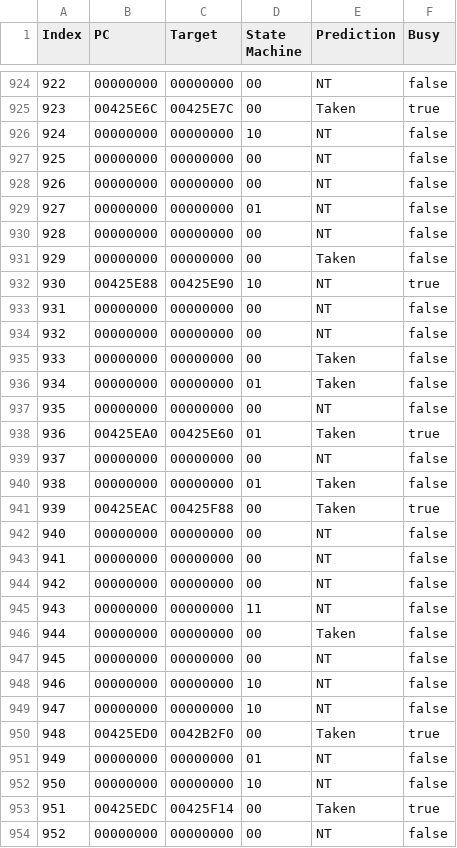
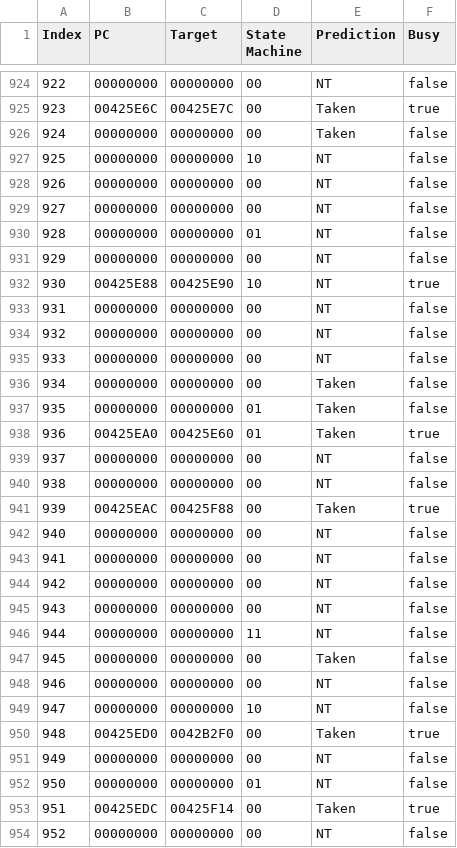
Before and after one commit to D3r3k23/BranchTargetBuffer, a CSV file: C++/output/BTB.trace_sample.Class_SM.csv, drawn as a sheet; only a part is shown, gaps mark what is left out; the diff covers the shown part only.

```diff
--- a/C++/output/BTB.trace_sample.Class_SM.csv
+++ b/C++/output/BTB.trace_sample.Class_SM.csv
@@ -925,8 +925,8 @@ Index, PC, Target, State Machine, Prediction, Busy
  923, 00425E6C, 00425E7C, 00, Taken, true
- 924, 00000000, 00000000, 10, NT   , false
- 925, 00000000, 00000000, 00, NT   , false
+ 924, 00000000, 00000000, 00, Taken, false
+ 925, 00000000, 00000000, 10, NT   , false
  926, 00000000, 00000000, 00, NT   , false
- 927, 00000000, 00000000, 01, NT   , false
- 928, 00000000, 00000000, 00, NT   , false
- 929, 00000000, 00000000, 00, Taken, false
+ 927, 00000000, 00000000, 00, NT   , false
+ 928, 00000000, 00000000, 01, NT   , false
+ 929, 00000000, 00000000, 00, NT   , false
  930, 00425E88, 00425E90, 10, NT   , true
@@ -934,8 +934,8 @@ Index, PC, Target, State Machine, Prediction, Busy
  932, 00000000, 00000000, 00, NT   , false
- 933, 00000000, 00000000, 00, Taken, false
- 934, 00000000, 00000000, 01, Taken, false
- 935, 00000000, 00000000, 00, NT   , false
+ 933, 00000000, 00000000, 00, NT   , false
+ 934, 00000000, 00000000, 00, Taken, false
+ 935, 00000000, 00000000, 01, Taken, false
  936, 00425EA0, 00425E60, 01, Taken, true
  937, 00000000, 00000000, 00, NT   , false
- 938, 00000000, 00000000, 01, Taken, false
+ 938, 00000000, 00000000, 00, NT   , false
  939, 00425EAC, 00425F88, 00, Taken, true
@@ -944,10 +944,10 @@ Index, PC, Target, State Machine, Prediction, Busy
  942, 00000000, 00000000, 00, NT   , false
- 943, 00000000, 00000000, 11, NT   , false
- 944, 00000000, 00000000, 00, Taken, false
- 945, 00000000, 00000000, 00, NT   , false
- 946, 00000000, 00000000, 10, NT   , false
+ 943, 00000000, 00000000, 00, NT   , false
+ 944, 00000000, 00000000, 11, NT   , false
+ 945, 00000000, 00000000, 00, Taken, false
+ 946, 00000000, 00000000, 00, NT   , false
  947, 00000000, 00000000, 10, NT   , false
  948, 00425ED0, 0042B2F0, 00, Taken, true
- 949, 00000000, 00000000, 01, NT   , false
- 950, 00000000, 00000000, 10, NT   , false
+ 949, 00000000, 00000000, 00, NT   , false
+ 950, 00000000, 00000000, 01, NT   , false
  951, 00425EDC, 00425F14, 00, Taken, true
```
Also changed, not shown: 44 edited cells elsewhere in this file, 3 other files.
